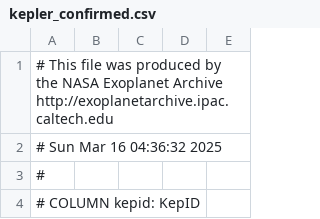
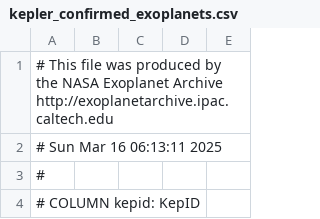
Before and after one commit to niluzunoglu/starTrace, a CSV file: data/labeled/kepler_confirmed_exoplanets.csv (was data/labeled/kepler_confirmed.csv), drawn as a sheet; only a part is shown.

Commit message:
CHG: Data

```diff
--- a/data/labeled/kepler_confirmed.csv
+++ b/data/labeled/kepler_confirmed_exoplanets.csv
@@ -1,3 +1,3 @@
 # This file was produced by the NASA Exoplanet Archive  http://exoplanetarchive.ipac.caltech.edu
-# Sun Mar 16 04:36:32 2025
+# Sun Mar 16 06:13:11 2025
 #
```
Also changed, not shown: 3 other files.
